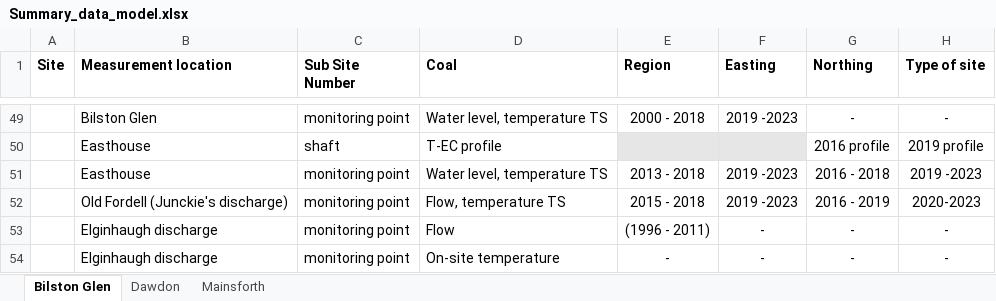
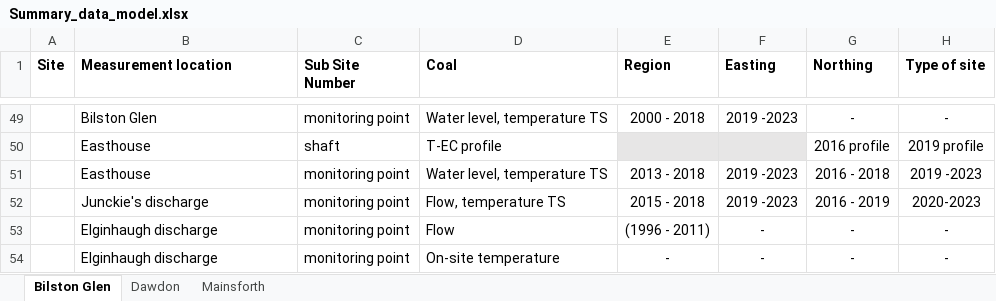
Before and after one commit to mylenre/Data_phD, an Excel workbook: Data/CoalAuthority_Data/Summary_data_model.xlsx, sheet Bilston Glen, drawn as a sheet; only a part is shown, gaps mark what is left out; values as stored, in another font and other column widths than the file's, no borders; 1 other sheet too large or unreadable and not compared; the diff names each change by its address in the sheet, - before the commit and + after, or states it on an @@ line.

Commit message:
Update Summary_data_model.xlsx

```diff
--- a/Data/CoalAuthority_Data/Summary_data_model.xlsx (sheet Bilston Glen)
+++ b/Data/CoalAuthority_Data/Summary_data_model.xlsx (sheet Bilston Glen)
-B52 (Measurement location): Old Fordell (Junckie's discharge)
+B52 (Measurement location): Junckie's discharge
```
Also changed, not shown: charts or pictures.
